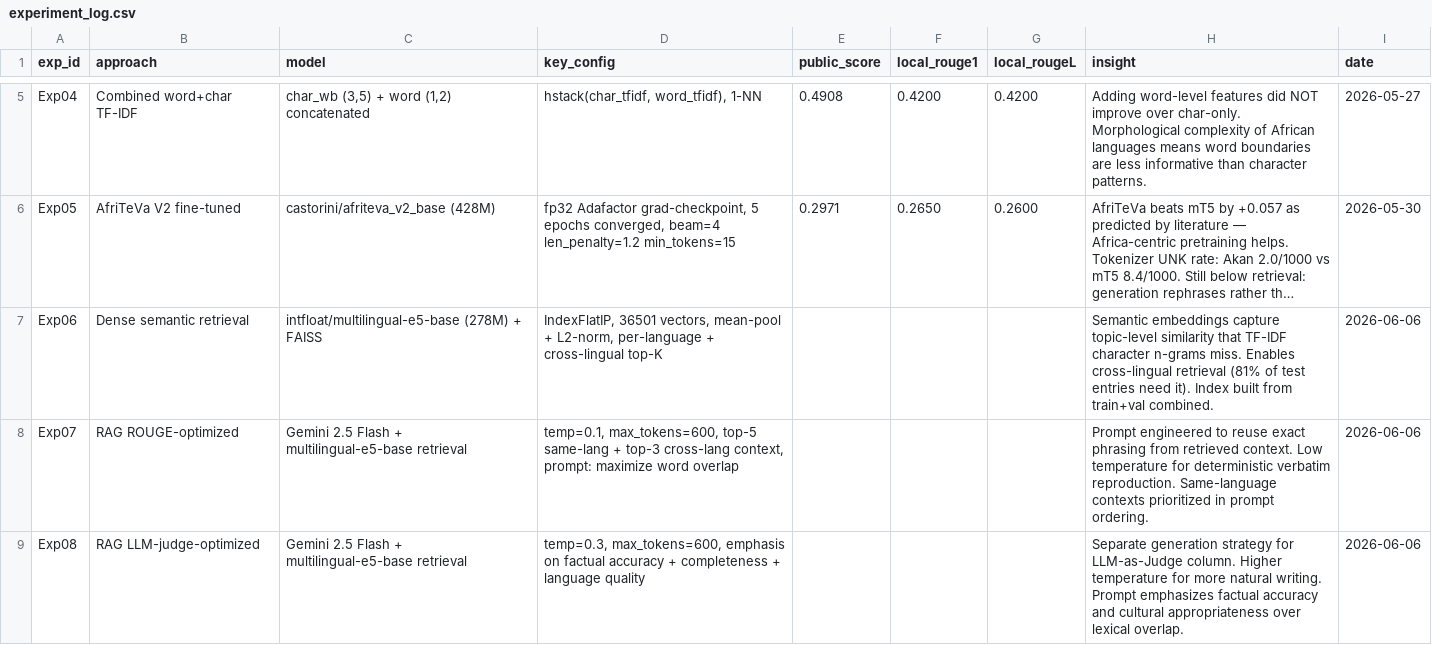
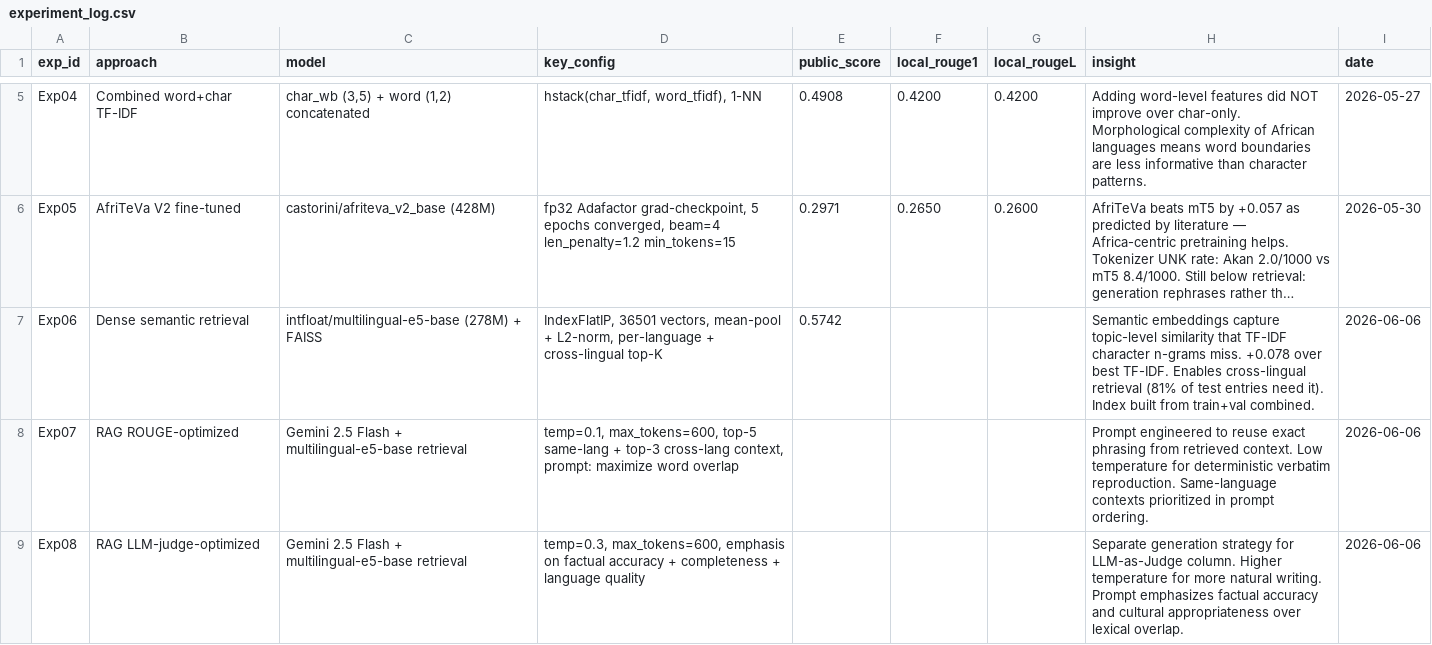
Before and after one commit to mwaniasam/multilingual-health-qa, a CSV file: docs/experiment_log.csv, drawn as a sheet; only a part is shown, gaps mark what is left out; long unchanged cells end in …; the diff names each change by its address in the sheet, - before the commit and + after, or states it on an @@ line.

Commit message:
results(exp6): semantic retrieval scores 0.5742 (+16% over TF-IDF baseline)
Dense semantic retrieval using multilingual-e5-base + FAISS achieves 0.5742,
a +0.078 absolute improvement over the best TF-IDF baseline (0.4962).
Confirms that learned cross-lingual representations significantly outperform
character n-gram matching for multilingual health QA.

```diff
--- a/docs/experiment_log.csv
+++ b/docs/experiment_log.csv
-E7 (public_score): (empty)
+E7 (public_score): 0.5742
-H7 (insight): …n-grams miss. Enables cross-lingual…
+H7 (insight): …n-grams miss. +0.078 over best TF-IDF. Enables cross-lingual…
```
Also changed, not shown: 1 other file.
